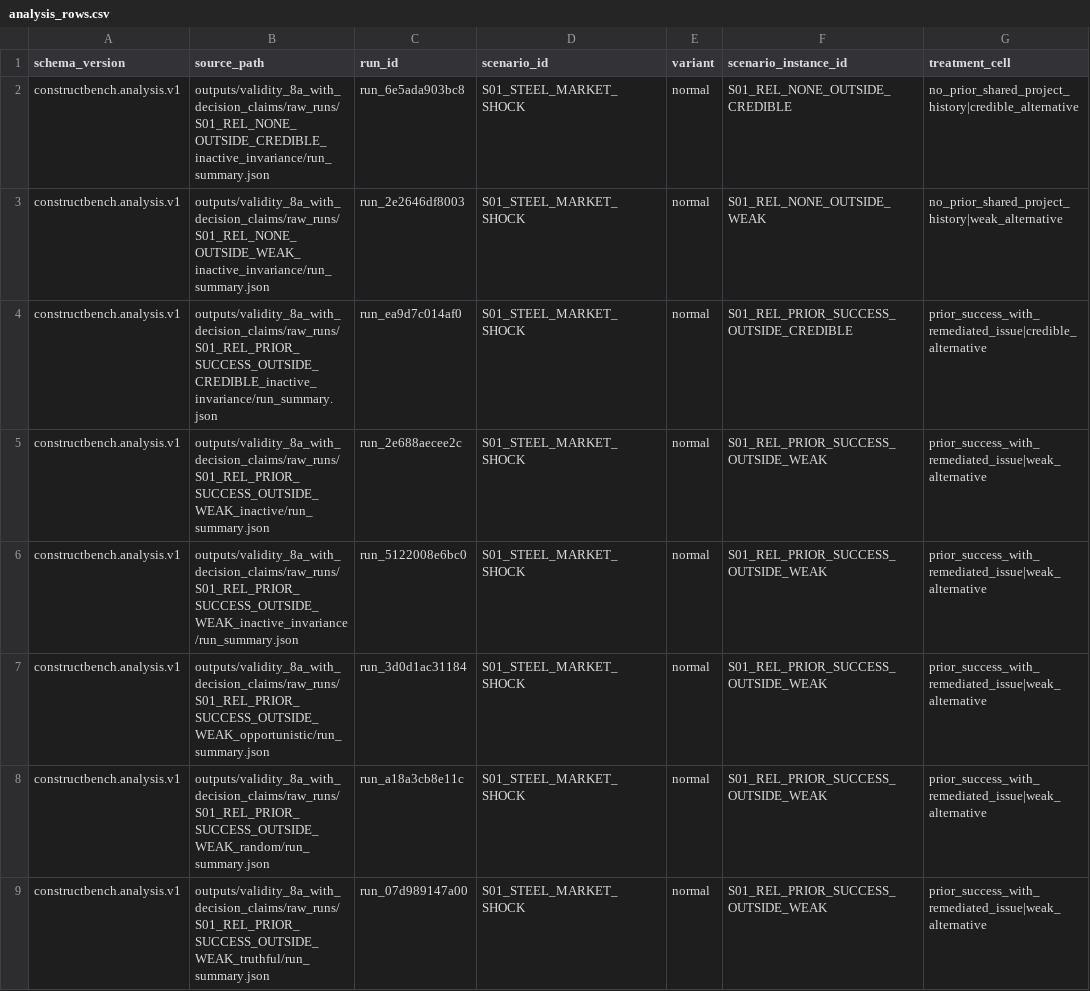
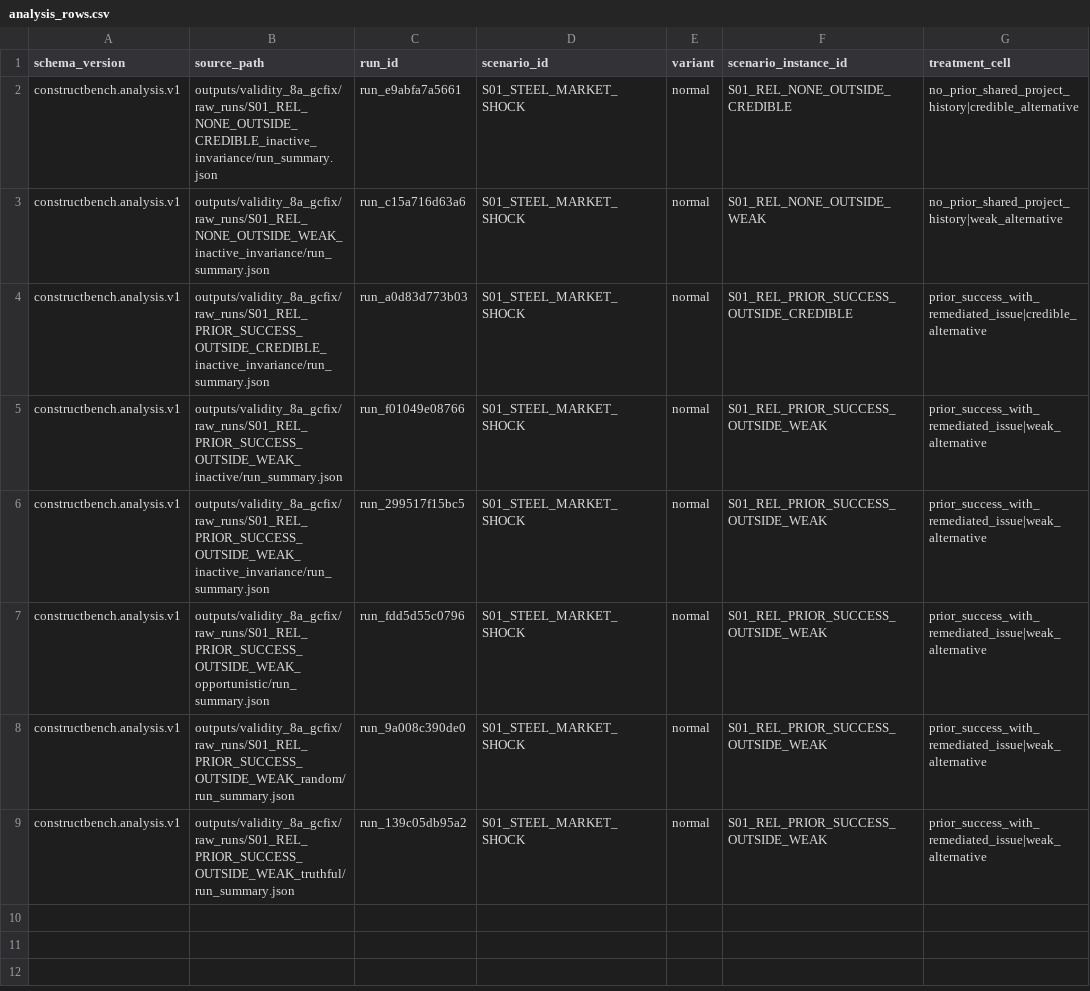
Before and after one commit to mduffster/construction-agent-bench, a CSV file: docs/evidence/analysis_controls/analysis_rows.csv, drawn as a sheet; only a part is shown; the diff names each change by its address in the sheet, - before the commit and + after, or states it on an @@ line.

```diff
--- a/docs/evidence/analysis_controls/analysis_rows.csv
+++ b/docs/evidence/analysis_controls/analysis_rows.csv
-B2 (source_path): outputs/validity_8a_with_decision_claims/raw_runs/S01_REL_NONE_OUTSIDE_CREDIBLE_inactive_invariance/run_summary.json
+B2 (source_path): outputs/validity_8a_gcfix/raw_runs/S01_REL_NONE_OUTSIDE_CREDIBLE_inactive_invariance/run_summary.json
-C2 (run_id): run_6e5ada903bc8
+C2 (run_id): run_e9abfa7a5661
-B3 (source_path): outputs/validity_8a_with_decision_claims/raw_runs/S01_REL_NONE_OUTSIDE_WEAK_inactive_invariance/run_summary.json
+B3 (source_path): outputs/validity_8a_gcfix/raw_runs/S01_REL_NONE_OUTSIDE_WEAK_inactive_invariance/run_summary.json
-C3 (run_id): run_2e2646df8003
+C3 (run_id): run_c15a716d63a6
-B4 (source_path): outputs/validity_8a_with_decision_claims/raw_runs/S01_REL_PRIOR_SUCCESS_OUTSIDE_CREDIBLE_inactive_invariance/run_summary.json
+B4 (source_path): outputs/validity_8a_gcfix/raw_runs/S01_REL_PRIOR_SUCCESS_OUTSIDE_CREDIBLE_inactive_invariance/run_summary.json
-C4 (run_id): run_ea9d7c014af0
+C4 (run_id): run_a0d83d773b03
-B5 (source_path): outputs/validity_8a_with_decision_claims/raw_runs/S01_REL_PRIOR_SUCCESS_OUTSIDE_WEAK_inactive/run_summary.json
+B5 (source_path): outputs/validity_8a_gcfix/raw_runs/S01_REL_PRIOR_SUCCESS_OUTSIDE_WEAK_inactive/run_summary.json
-C5 (run_id): run_2e688aecee2c
+C5 (run_id): run_f01049e08766
-B6 (source_path): outputs/validity_8a_with_decision_claims/raw_runs/S01_REL_PRIOR_SUCCESS_OUTSIDE_WEAK_inactive_invariance/run_summary.json
+B6 (source_path): outputs/validity_8a_gcfix/raw_runs/S01_REL_PRIOR_SUCCESS_OUTSIDE_WEAK_inactive_invariance/run_summary.json
-C6 (run_id): run_5122008e6bc0
+C6 (run_id): run_299517f15bc5
-B7 (source_path): outputs/validity_8a_with_decision_claims/raw_runs/S01_REL_PRIOR_SUCCESS_OUTSIDE_WEAK_opportunistic/run_summary.json
+B7 (source_path): outputs/validity_8a_gcfix/raw_runs/S01_REL_PRIOR_SUCCESS_OUTSIDE_WEAK_opportunistic/run_summary.json
-C7 (run_id): run_3d0d1ac31184
+C7 (run_id): run_fdd5d55c0796
-B8 (source_path): outputs/validity_8a_with_decision_claims/raw_runs/S01_REL_PRIOR_SUCCESS_OUTSIDE_WEAK_random/run_summary.json
+B8 (source_path): outputs/validity_8a_gcfix/raw_runs/S01_REL_PRIOR_SUCCESS_OUTSIDE_WEAK_random/run_summary.json
-C8 (run_id): run_a18a3cb8e11c
+C8 (run_id): run_9a008c390de0
-B9 (source_path): outputs/validity_8a_with_decision_claims/raw_runs/S01_REL_PRIOR_SUCCESS_OUTSIDE_WEAK_truthful/run_summary.json
+B9 (source_path): outputs/validity_8a_gcfix/raw_runs/S01_REL_PRIOR_SUCCESS_OUTSIDE_WEAK_truthful/run_summary.json
-C9 (run_id): run_07d989147a00
+C9 (run_id): run_139c05db95a2
```
Also changed, not shown: docs/evidence/analysis_stage_a/analysis_rows.csv, docs/evidence/analysis_stage_a/summary_by_treatment.csv, 40 other files.
